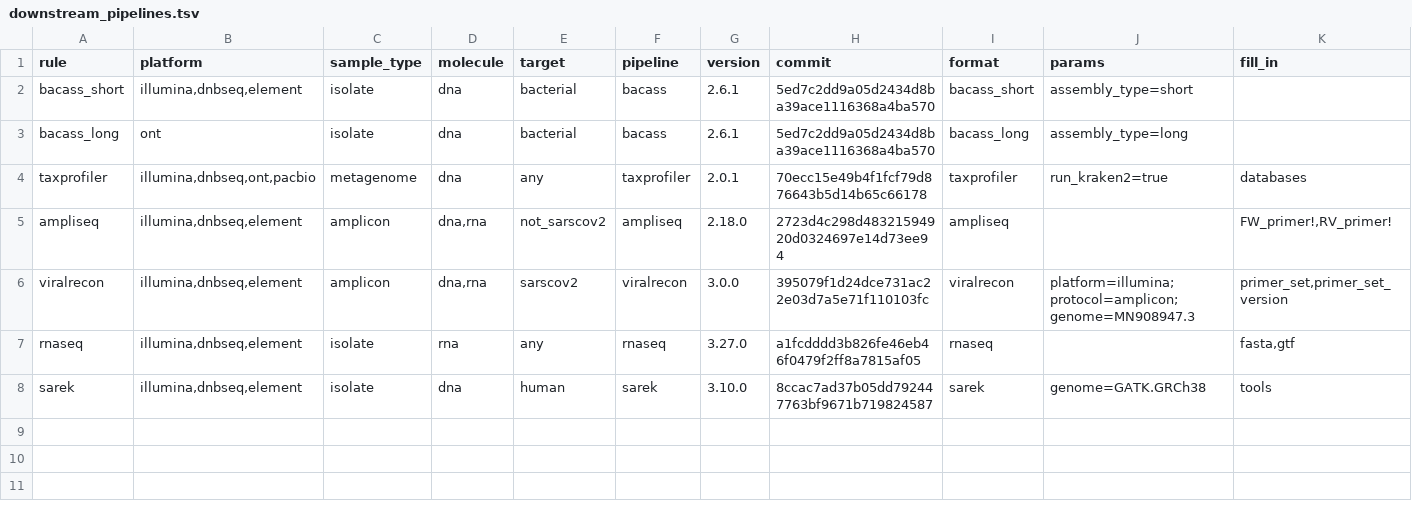
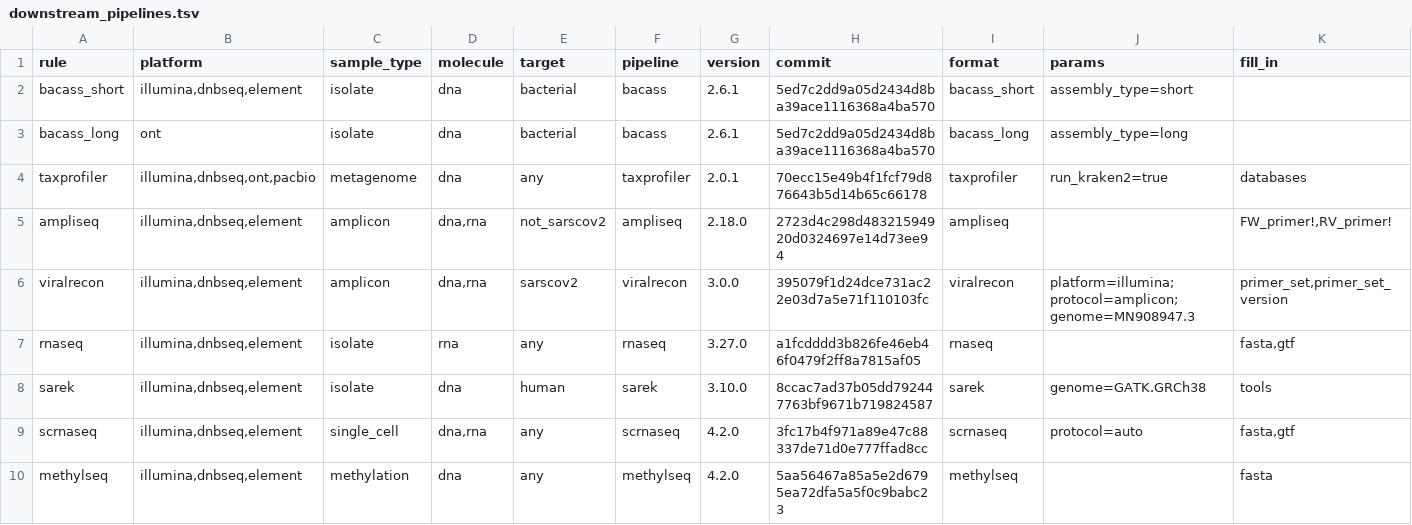
Before and after one commit to MacaulayWinter/seq-triage, a TSV file: assets/downstream_pipelines.tsv, drawn as a sheet; only a part is shown; rows hold the shown columns only; the diff names each change by its address in the sheet, - before the commit and + after, or states it on an @@ line.

```diff
--- a/assets/downstream_pipelines.tsv
+++ b/assets/downstream_pipelines.tsv
+row 9: scrnaseq | illumina,dnbseq,element | single_cell | dna,rna | any | scrnaseq | 4.2.0 | 3fc17b4f971a89e47c88337de71d0e777ffad8cc | scrnaseq | protocol=auto | fasta,gtf
+row 10: methylseq | illumina,dnbseq,element | methylation | dna | any | methylseq | 4.2.0 | 5aa56467a85a5e2d6795ea72dfa5a5f0c9babc23 | methylseq |  | fasta
```
Also changed, not shown: assets/samplesheet_test.csv, 16 other files.
